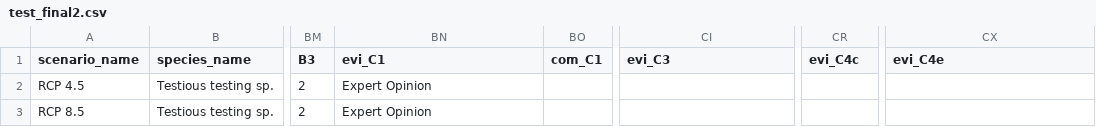
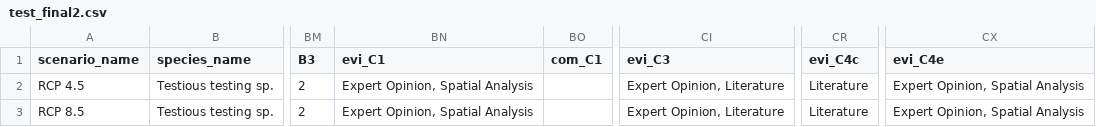
Before and after one commit to LandSciTech/ccviR, a CSV file: inst/extdata/test_files/test_final2.csv, drawn as a sheet; only a part is shown, gaps mark what is left out; the diff names each change by its address in the sheet, - before the commit and + after, or states it on an @@ line.

Commit message:
Update test files for multiple types of evidence (addresses #155)

```diff
--- a/inst/extdata/test_files/test_final2.csv
+++ b/inst/extdata/test_files/test_final2.csv
-BN2:BN3 (evi_C1): Expert Opinion
+BN2:BN3 (evi_C1): Expert Opinion, Spatial Analysis
-CI2:CI3 (evi_C3): (empty)
+CI2:CI3 (evi_C3): Expert Opinion, Literature
-CR2:CR3 (evi_C4c): (empty)
+CR2:CR3 (evi_C4c): Literature
-CX2:CX3 (evi_C4e): (empty)
+CX2:CX3 (evi_C4e): Expert Opinion, Spatial Analysis
```
